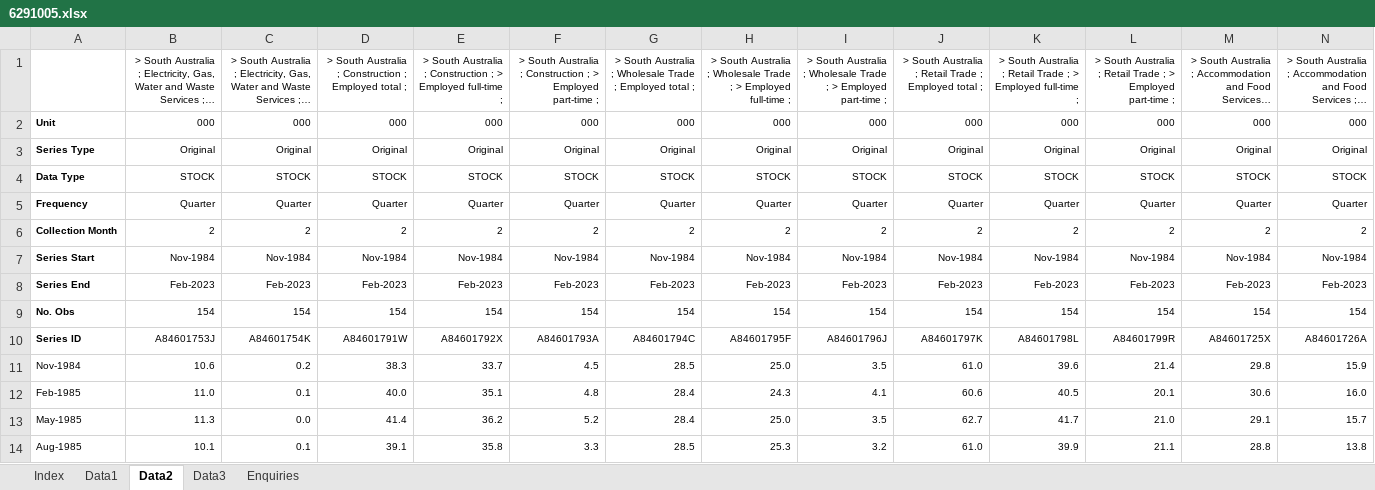
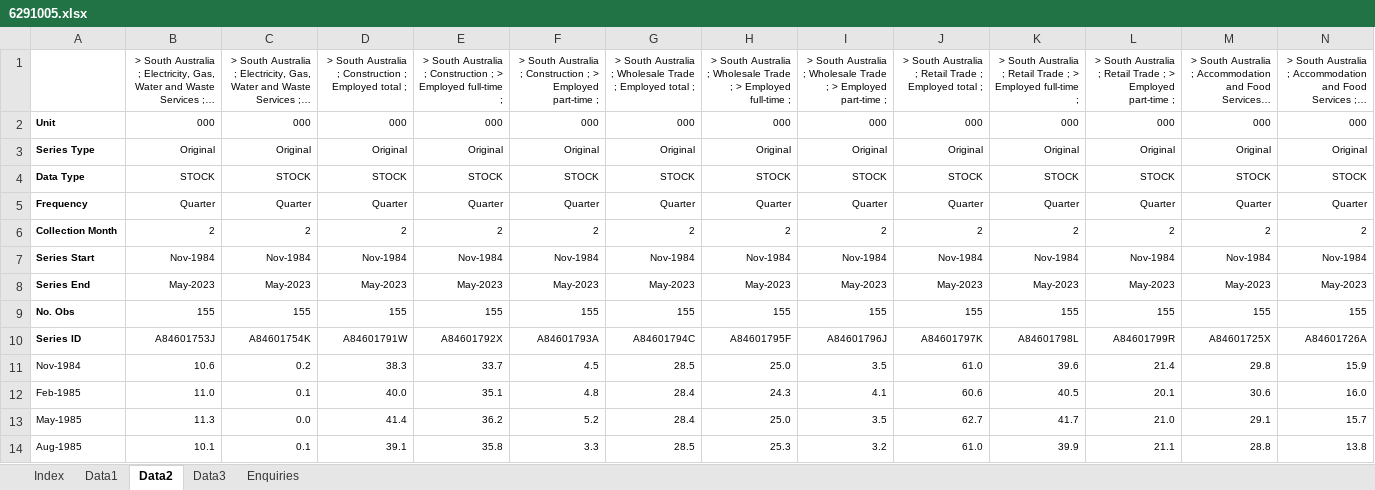
Before and after one commit to aiti-flinders/aitidata, an Excel workbook: data-raw/6291005.xlsx, sheet Data2, drawn as a sheet; only a part is shown; long unchanged cells end in …; values as stored, in another font and other column widths than the file's, no borders; removed rows and columns are numbered as before the commit, all else as after; rows hold the shown columns only; the diff covers the shown part only; the diff names each change by its address in the sheet, - before the commit and + after, or states it on an @@ line.

Commit message:
Scheduled data updates

```diff
--- a/data-raw/6291005.xlsx (sheet Data2)
+++ b/data-raw/6291005.xlsx (sheet Data2)
-B8: Feb-2023
+B8: May-2023
-C8: Feb-2023
+C8: May-2023
-D8: Feb-2023
+D8: May-2023
-E8: Feb-2023
+E8: May-2023
-F8: Feb-2023
+F8: May-2023
-G8: Feb-2023
+G8: May-2023
-H8: Feb-2023
+H8: May-2023
-I8: Feb-2023
+I8: May-2023
-J8: Feb-2023
+J8: May-2023
-K8: Feb-2023
+K8: May-2023
-L8: Feb-2023
+L8: May-2023
-M8: Feb-2023
+M8: May-2023
-N8: Feb-2023
+N8: May-2023
-row 9: No. Obs | 154 | 154 | 154 | 154 | 154 | 154 | 154 | 154 | 154 | 154 | 154 | 154 | 154
+row 9: No. Obs | 155 | 155 | 155 | 155 | 155 | 155 | 155 | 155 | 155 | 155 | 155 | 155 | 155
```
Also changed, not shown: 1 added row and 584 edited cells elsewhere in this sheet, sheet Data1, sheet Index, sheet Data3, data-raw/6291019.xlsx, 10 other files.
